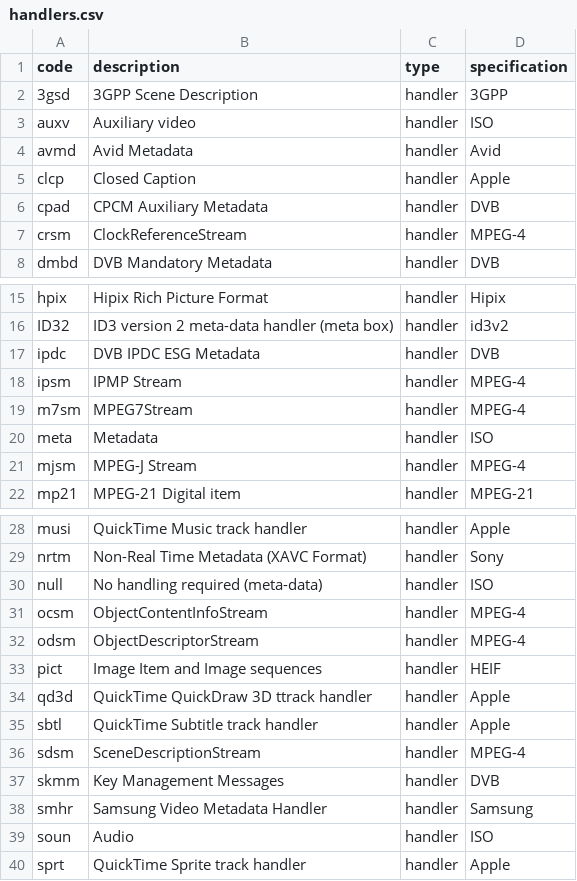
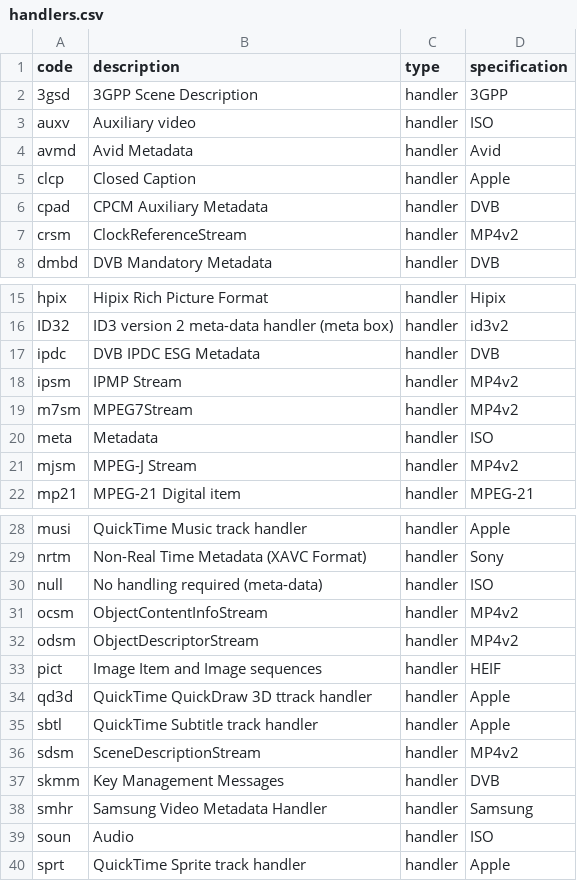
Before and after one commit to mp4ra/mp4ra.github.io, a CSV file: data/handlers.csv, drawn as a sheet; only a part is shown, gaps mark what is left out.

```diff
--- a/data/handlers.csv
+++ b/data/handlers.csv
@@ -6,3 +6,3 @@ clcp,Closed Caption,handler,Apple
 cpad,CPCM Auxiliary Metadata,handler,DVB
-crsm,ClockReferenceStream,handler,MPEG-4
+crsm,ClockReferenceStream,handler,MP4v2
 dmbd,DVB Mandatory Metadata,handler,DVB
@@ -17,6 +17,6 @@ ID32,ID3 version 2 meta-data handler (meta box),handler,id3v2
 ipdc,DVB IPDC ESG Metadata,handler,DVB
-ipsm,IPMP Stream,handler,MPEG-4
-m7sm,MPEG7Stream,handler,MPEG-4
+ipsm,IPMP Stream,handler,MP4v2
+m7sm,MPEG7Stream,handler,MP4v2
 meta,Metadata,handler,ISO
-mjsm,MPEG-J Stream,handler,MPEG-4
+mjsm,MPEG-J Stream,handler,MP4v2
 mp21,MPEG-21 Digital item,handler,MPEG-21
@@ -30,4 +30,4 @@ nrtm,Non-Real Time Metadata (XAVC Format),handler,Sony
 null,No handling required (meta-data),handler,ISO
-ocsm,ObjectContentInfoStream,handler,MPEG-4
-odsm,ObjectDescriptorStream,handler,MPEG-4
+ocsm,ObjectContentInfoStream,handler,MP4v2
+odsm,ObjectDescriptorStream,handler,MP4v2
 pict,Image Item and Image sequences,handler,HEIF
@@ -35,3 +35,3 @@ qd3d,QuickTime QuickDraw 3D ttrack handler,handler,Apple
 sbtl,QuickTime Subtitle track handler,handler,Apple
-sdsm,SceneDescriptionStream,handler,MPEG-4
+sdsm,SceneDescriptionStream,handler,MP4v2
 skmm,Key Management Messages,handler,DVB
```
Also changed, not shown: data/sample-entries.csv, data/track-references.csv.
